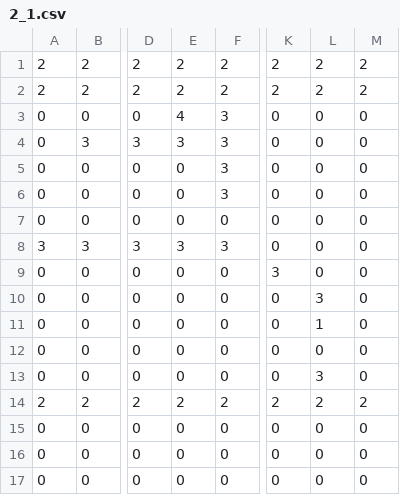
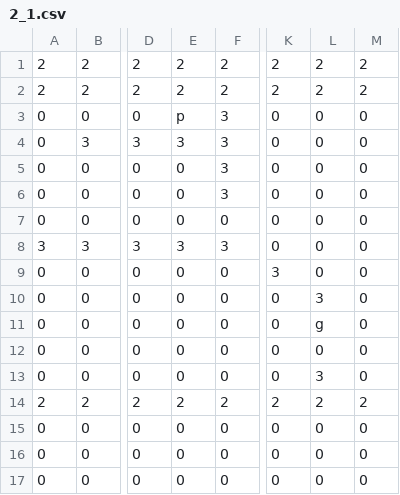
Before and after one commit to fhnw-sgi-ip12-23vt/ip12-23vt_go-robo, a CSV file: src/main/resources/files/level/2_1.csv, drawn as a sheet; only a part is shown, gaps mark what is left out; the diff names each change by its address in the sheet, - before the commit and + after, or states it on an @@ line.

```diff
--- a/src/main/resources/files/level/2_1.csv
+++ b/src/main/resources/files/level/2_1.csv
-E3: 4
+E3: p
-L11: 1
+L11: g
```
Also changed, not shown: src/main/resources/files/level/1_1.csv, src/main/resources/files/level/3_1.csv, 12 other files.
